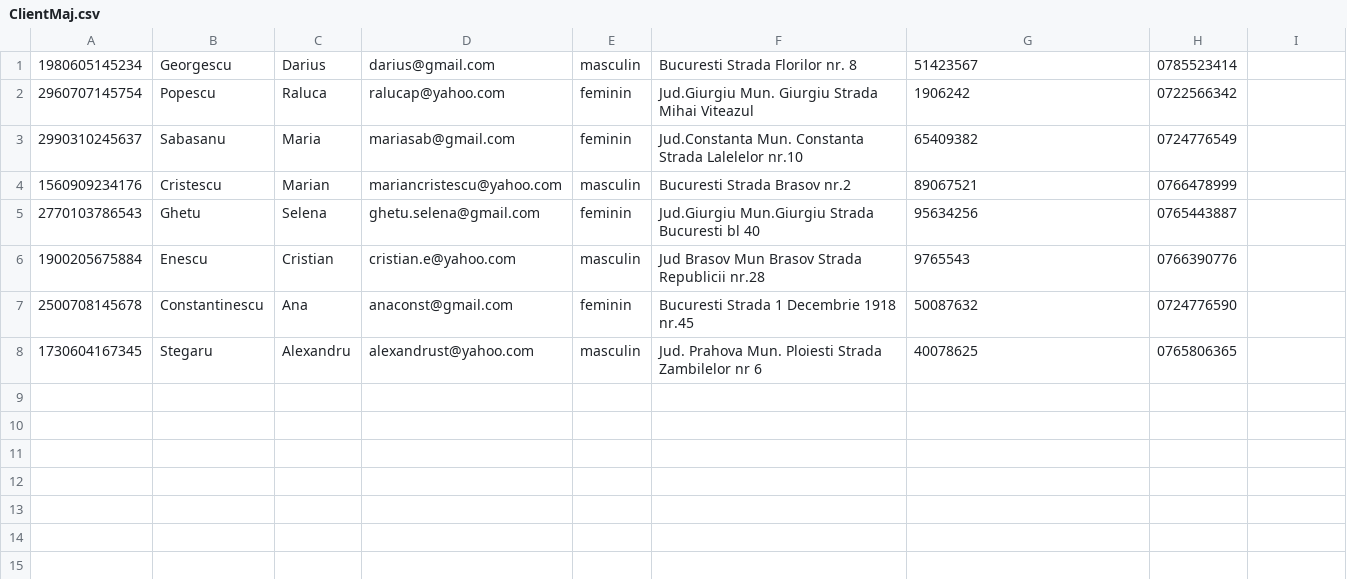
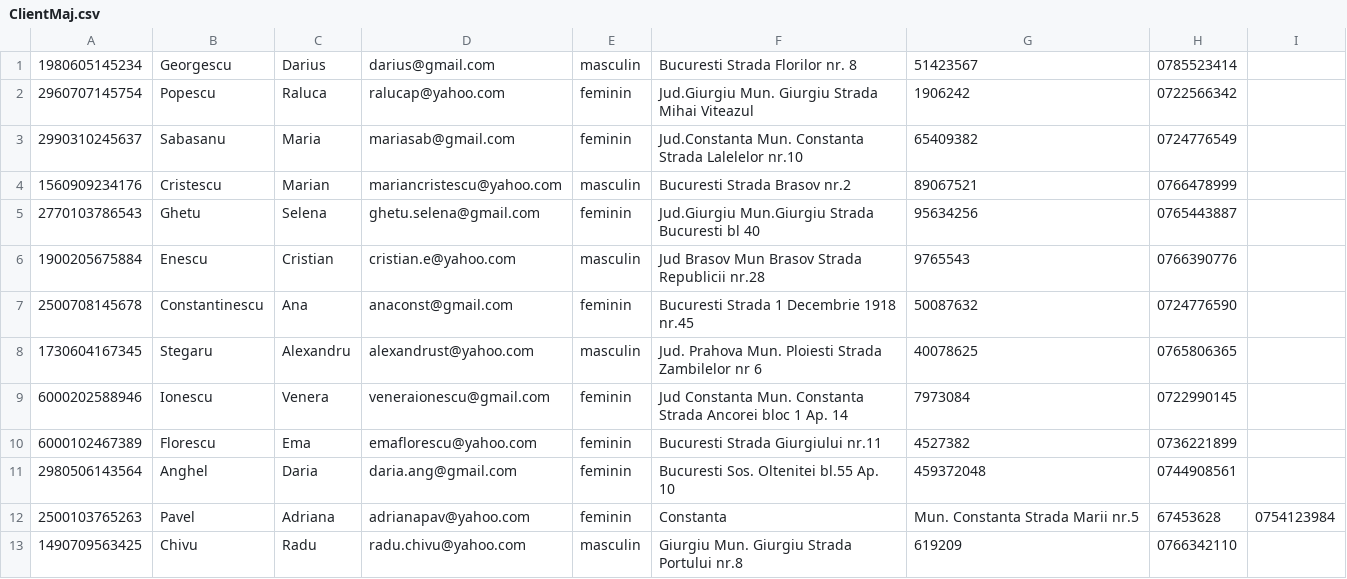
Before and after one commit to stefinitu/253_Nitu_Stefania-Elena_Cabinet_Medical, a CSV file: src/ClientMaj.csv, drawn as a sheet.

```diff
--- a/src/ClientMaj.csv
+++ b/src/ClientMaj.csv
@@ -8 +8,6 @@
 1730604167345,Stegaru,Alexandru,alexandrust@yahoo.com,masculin,Jud. Prahova Mun. Ploiesti Strada Zambilelor nr 6,40078625,0765806365
+6000202588946,Ionescu,Venera,veneraionescu@gmail.com,feminin,Jud Constanta Mun. Constanta Strada Ancorei bloc 1 Ap. 14,7973084,0722990145
+6000102467389,Florescu,Ema,emaflorescu@yahoo.com,feminin,Bucuresti Strada Giurgiului nr.11,4527382,0736221899
+2980506143564,Anghel,Daria,daria.ang@gmail.com,feminin,Bucuresti Sos. Oltenitei bl.55 Ap. 10,459372048,0744908561
+2500103765263,Pavel,Adriana,adrianapav@yahoo.com,feminin,Constanta, Mun. Constanta Strada Marii nr.5,67453628,0754123984
+1490709563425,Chivu,Radu,radu.chivu@yahoo.com,masculin,Giurgiu Mun. Giurgiu Strada Portului nr.8,619209,0766342110
```
Also changed, not shown: src/ClientMajResult.csv, src/ClientMinResult.csv, 15 other files.
